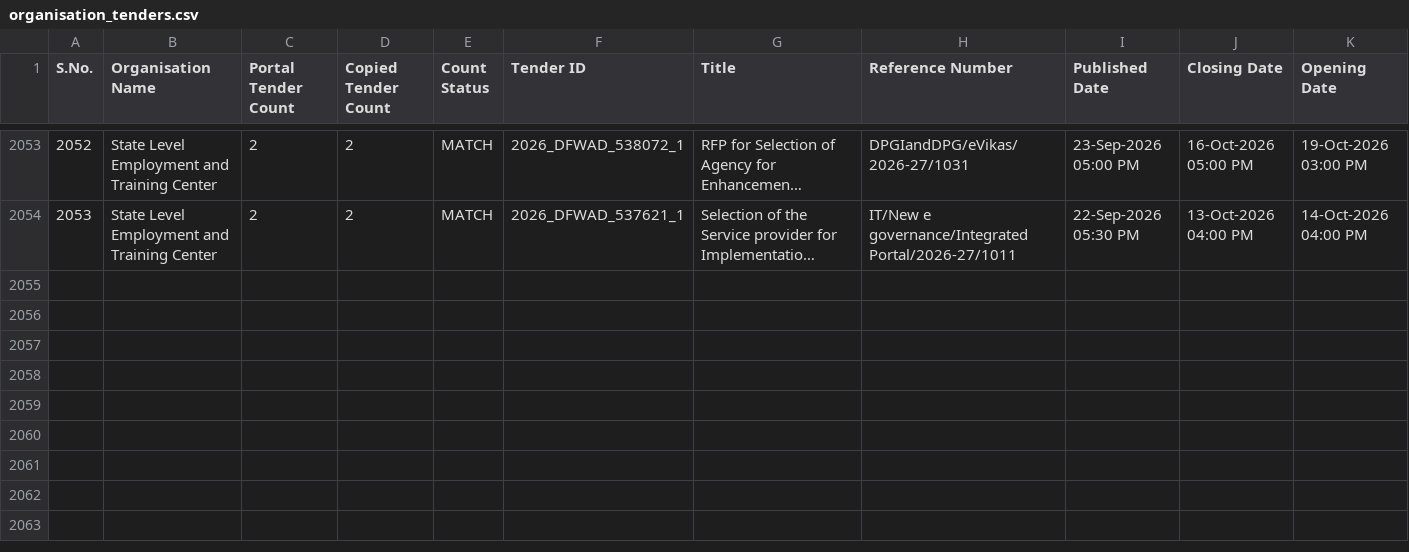
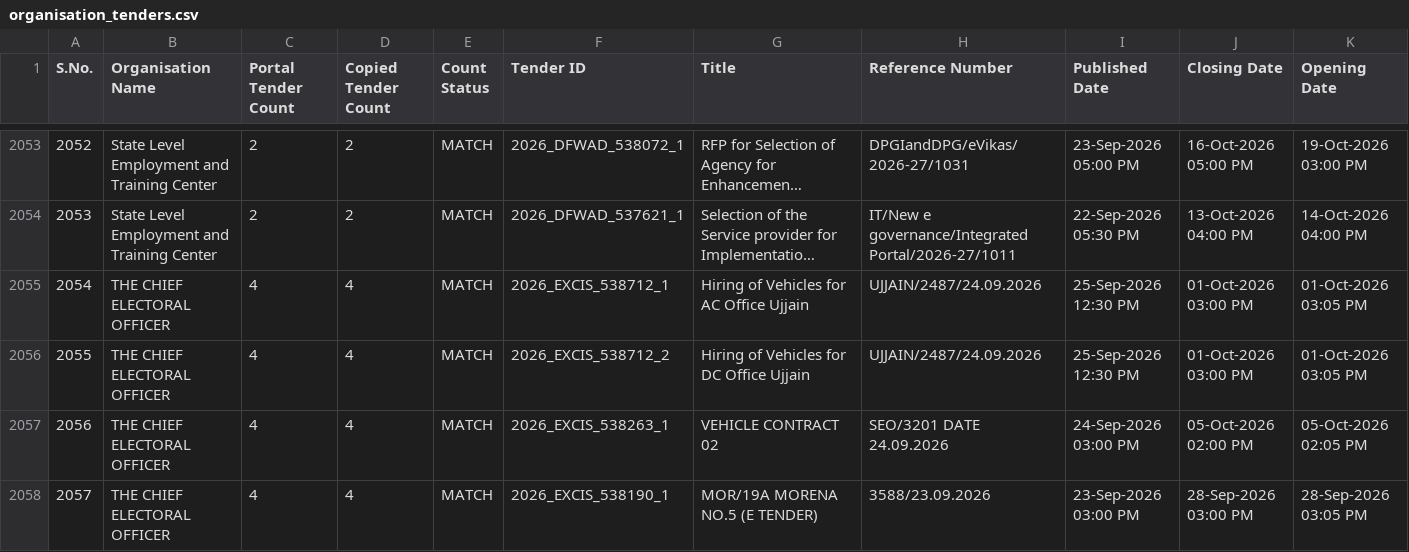
Before and after one commit to esign2015/mp-tenders, a CSV file: organisation_tenders.csv, drawn as a sheet; only a part is shown, gaps mark what is left out; long unchanged cells end in …; rows hold the shown columns only; the diff names each change by its address in the sheet, - before the commit and + after, or states it on an @@ line.

```diff
--- a/organisation_tenders.csv
+++ b/organisation_tenders.csv
+row 2055: 2054 | THE CHIEF ELECTORAL OFFICER | 4 | 4 | MATCH | 2026_EXCIS_538712_1 | Hiring of Vehicles for AC Office Ujjain | UJJAIN/2487/24.09.2026 | 25-Sep-2026 12:30 PM | 01-Oct-2026 03:00 PM | 01-Oct-2026 03:05 PM
+row 2056: 2055 | THE CHIEF ELECTORAL OFFICER | 4 | 4 | MATCH | 2026_EXCIS_538712_2 | Hiring of Vehicles for DC Office Ujjain | UJJAIN/2487/24.09.2026 | 25-Sep-2026 12:30 PM | 01-Oct-2026 03:00 PM | 01-Oct-2026 03:05 PM
+row 2057: 2056 | THE CHIEF ELECTORAL OFFICER | 4 | 4 | MATCH | 2026_EXCIS_538263_1 | VEHICLE CONTRACT 02 | SEO/3201 DATE 24.09.2026 | 24-Sep-2026 03:00 PM | 05-Oct-2026 02:00 PM | 05-Oct-2026 02:05 PM
+row 2058: 2057 | THE CHIEF ELECTORAL OFFICER | 4 | 4 | MATCH | 2026_EXCIS_538190_1 | MOR/19A MORENA NO.5 (E TENDER) | 3588/23.09.2026 | 23-Sep-2026 03:00 PM | 28-Sep-2026 03:00 PM | 28-Sep-2026 03:05 PM
```
Also changed, not shown: 1 other file.
